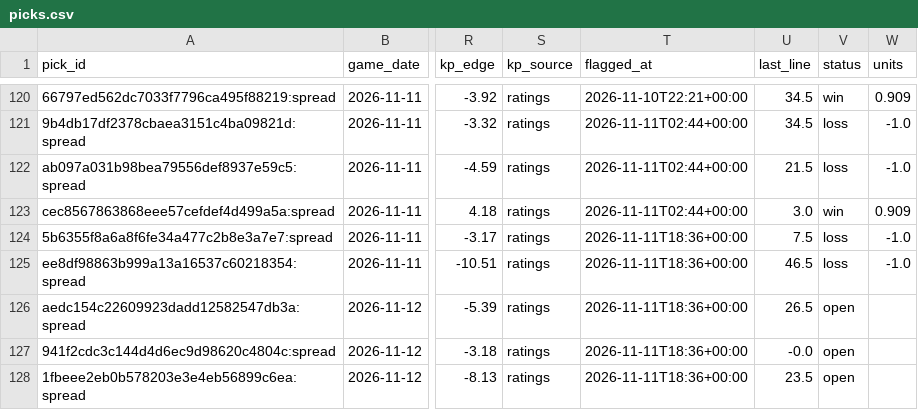
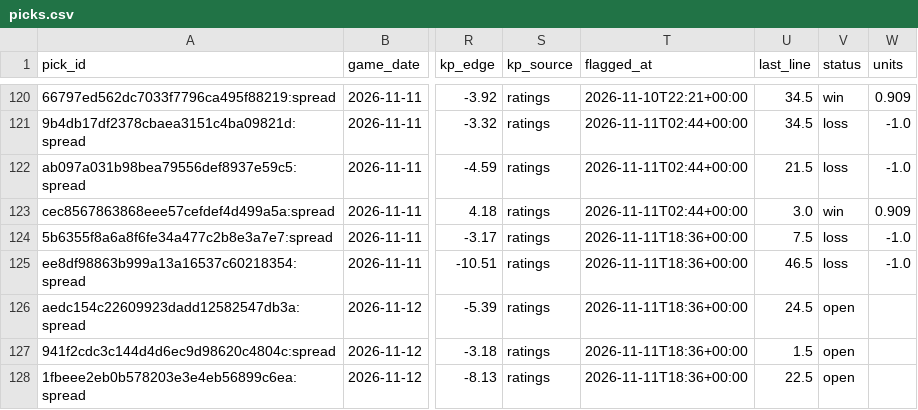
Before and after one commit to wheehawk/CBB_Mispricing, a CSV file: data/picks.csv, drawn as a sheet; only a part is shown, gaps mark what is left out; the diff names each change by its address in the sheet, - before the commit and + after, or states it on an @@ line.

```diff
--- a/data/picks.csv
+++ b/data/picks.csv
-U126 (last_line): 26.5
+U126 (last_line): 24.5
-U127 (last_line): -0.0
+U127 (last_line): 1.5
-U128 (last_line): 23.5
+U128 (last_line): 22.5
```
Also changed, not shown: data/lines_log.csv, 1 other file.
